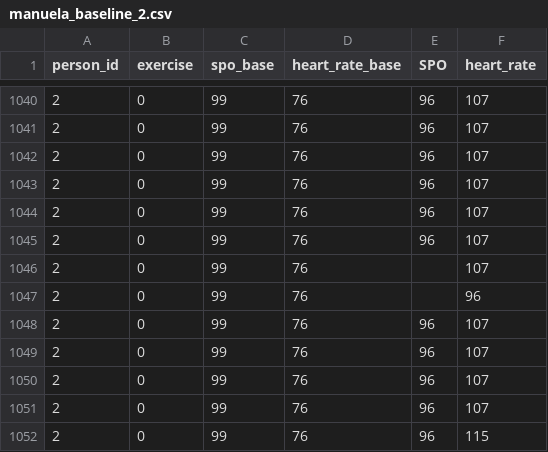
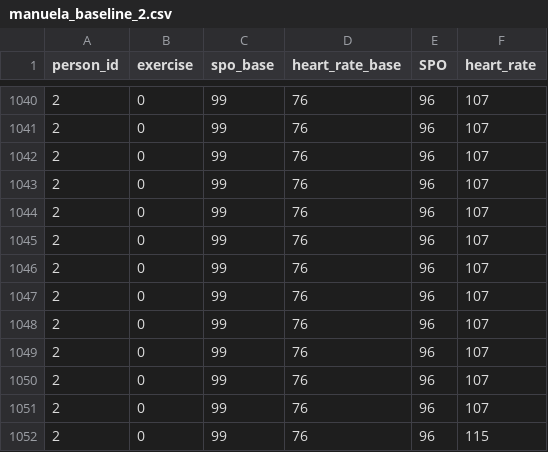
Before and after one commit to rushanmukherjee/Vitals-Classification-Data-Preparation, a CSV file: create_dataset/0-Baseline/vitals/manuela_baseline_2.csv, drawn as a sheet; only a part is shown, gaps mark what is left out.

Commit message:
Fix excel files without SPO

```diff
--- a/create_dataset/0-Baseline/vitals/manuela_baseline_2.csv
+++ b/create_dataset/0-Baseline/vitals/manuela_baseline_2.csv
@@ -1045,4 +1045,4 @@
 2;0;99;76;96;107
-2;0;99;76;;107
-2;0;99;76;;96
+2;0;99;76;96;107
+2;0;99;76;96;107
 2;0;99;76;96;107
```
Also changed, not shown: create_dataset/0-Baseline/vitals/maqsood_baseline_2.csv, create_dataset/1-Walking/vitals/gowtham_walking.csv, 3 other files.
